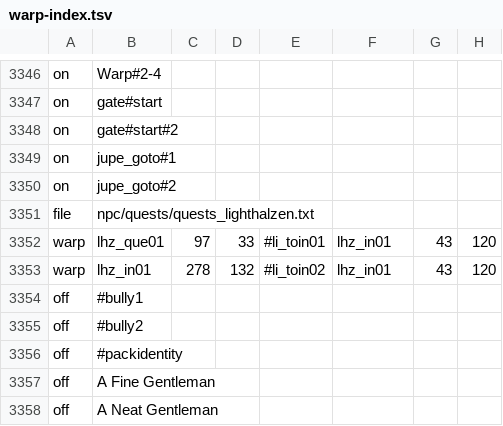
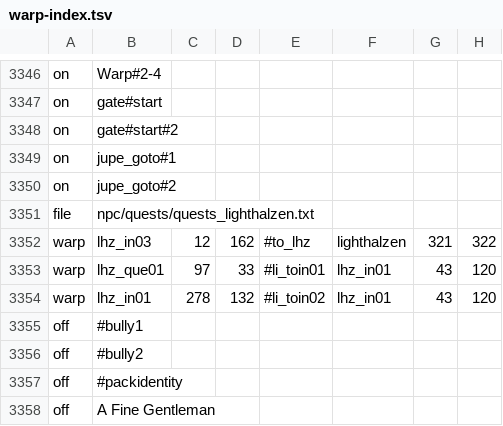
Before and after one commit to BlaXun/ragnarokoffline.app, a TSV file: mods/navigation-server-warps/warp-index.tsv, drawn as a sheet; only a part is shown, gaps mark what is left out; the shorter side is filled out with more unchanged rows.

```diff
--- a/mods/navigation-server-warps/warp-index.tsv
+++ b/mods/navigation-server-warps/warp-index.tsv
@@ -3351,2 +3351,3 @@ on	jupe_goto#2
 file	npc/quests/quests_lighthalzen.txt
+warp	lhz_in03	12	162	#to_lhz	lighthalzen	321	322
 warp	lhz_que01	97	33	#li_toin01	lhz_in01	43	120
```
Also changed, not shown: 5 other files.
